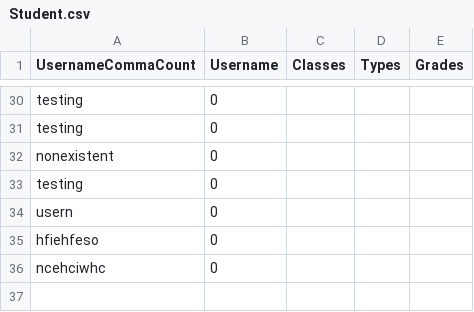
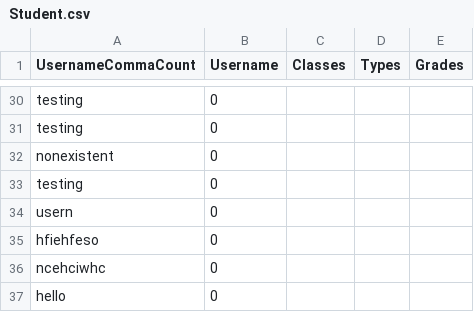
Before and after one commit to Evelina2048/GradeTracker-new, a CSV file: src/main/view/student/Student.csv, drawn as a sheet; only a part is shown, gaps mark what is left out; the diff names each change by its address in the sheet, - before the commit and + after, or states it on an @@ line.

```diff
--- a/src/main/view/student/Student.csv
+++ b/src/main/view/student/Student.csv
+row 37: hello | 0
```
Also changed, not shown: target/classes/main/view/student/Student.csv, 11 other files.
